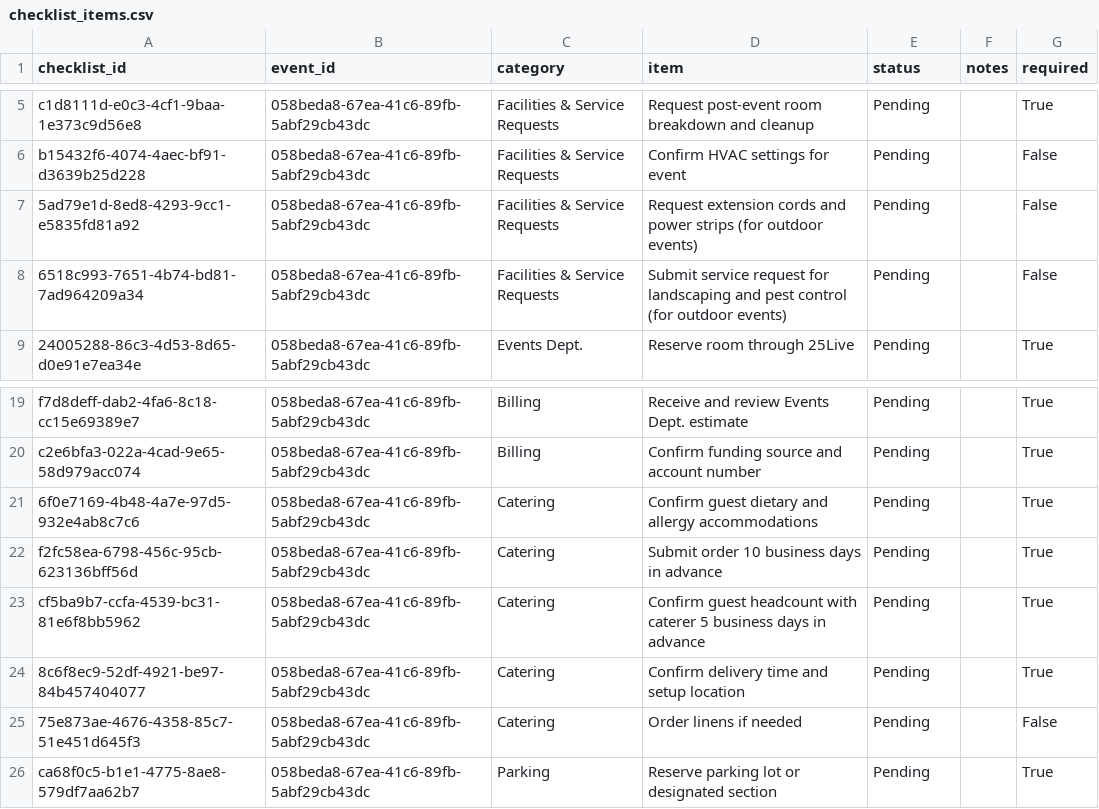
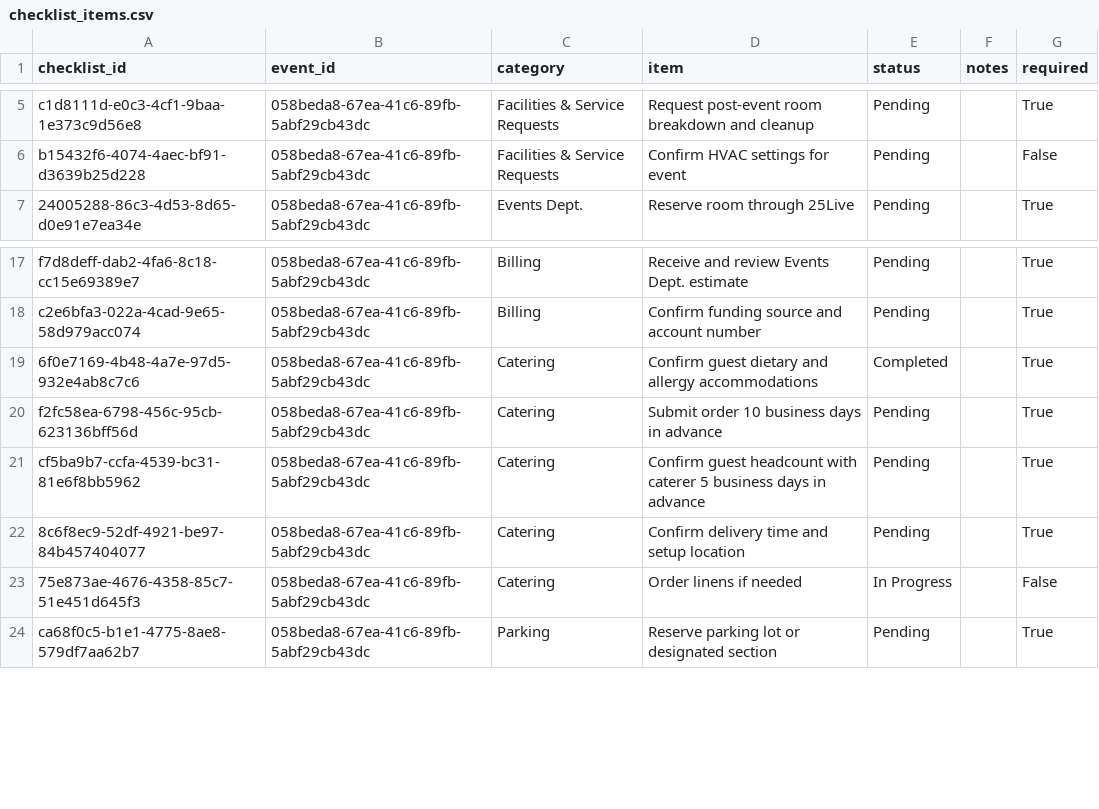
Before and after one commit to YGonzalezMejia/hrt-ai-hackathon-template, a CSV file: data_ai/checklist_items.csv, drawn as a sheet; only a part is shown, gaps mark what is left out.

```diff
--- a/data_ai/checklist_items.csv
+++ b/data_ai/checklist_items.csv
@@ -6,4 +6,2 @@ c1d8111d-e0c3-4cf1-9baa-1e373c9d56e8,058beda8-67ea-41c6-89fb-5abf29cb43dc,Facili
 b15432f6-4074-4aec-bf91-d3639b25d228,058beda8-67ea-41c6-89fb-5abf29cb43dc,Facilities & Service Requests,Confirm HVAC settings for event,Pending,,False
-5ad79e1d-8ed8-4293-9cc1-e5835fd81a92,058beda8-67ea-41c6-89fb-5abf29cb43dc,Facilities & Service Requests,Request extension cords and power strips (for outdoor events),Pending,,False
-6518c993-7651-4b74-bd81-7ad964209a34,058beda8-67ea-41c6-89fb-5abf29cb43dc,Facilities & Service Requests,Submit service request for landscaping and pest control (for outdoor events),Pending,,False
 24005288-86c3-4d53-8d65-d0e91e7ea34e,058beda8-67ea-41c6-89fb-5abf29cb43dc,Events Dept.,Reserve room through 25Live,Pending,,True
@@ -20,3 +18,3 @@ f7d8deff-dab2-4fa6-8c18-cc15e69389e7,058beda8-67ea-41c6-89fb-5abf29cb43dc,Billin
 c2e6bfa3-022a-4cad-9e65-58d979acc074,058beda8-67ea-41c6-89fb-5abf29cb43dc,Billing,Confirm funding source and account number,Pending,,True
-6f0e7169-4b48-4a7e-97d5-932e4ab8c7c6,058beda8-67ea-41c6-89fb-5abf29cb43dc,Catering,Confirm guest dietary and allergy accommodations,Pending,,True
+6f0e7169-4b48-4a7e-97d5-932e4ab8c7c6,058beda8-67ea-41c6-89fb-5abf29cb43dc,Catering,Confirm guest dietary and allergy accommodations,Completed,,True
 f2fc58ea-6798-456c-95cb-623136bff56d,058beda8-67ea-41c6-89fb-5abf29cb43dc,Catering,Submit order 10 business days in advance,Pending,,True
@@ -24,3 +22,3 @@ cf5ba9b7-ccfa-4539-bc31-81e6f8bb5962,058beda8-67ea-41c6-89fb-5abf29cb43dc,Cateri
 8c6f8ec9-52df-4921-be97-84b457404077,058beda8-67ea-41c6-89fb-5abf29cb43dc,Catering,Confirm delivery time and setup location,Pending,,True
-75e873ae-4676-4358-85c7-51e451d645f3,058beda8-67ea-41c6-89fb-5abf29cb43dc,Catering,Order linens if needed,Pending,,False
+75e873ae-4676-4358-85c7-51e451d645f3,058beda8-67ea-41c6-89fb-5abf29cb43dc,Catering,Order linens if needed,In Progress,,False
 ca68f0c5-b1e1-4775-8ae8-579df7aa62b7,058beda8-67ea-41c6-89fb-5abf29cb43dc,Parking,Reserve parking lot or designated section,Pending,,True
```
Also changed, not shown: data_ai/events.csv, 2 other files.
